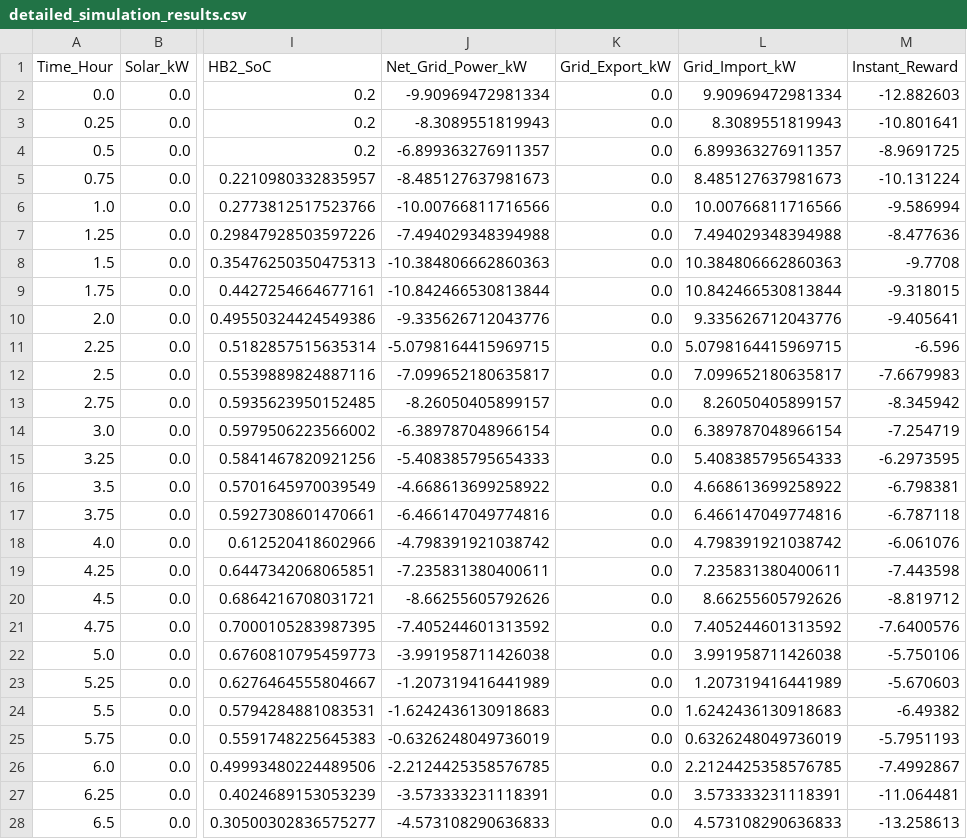
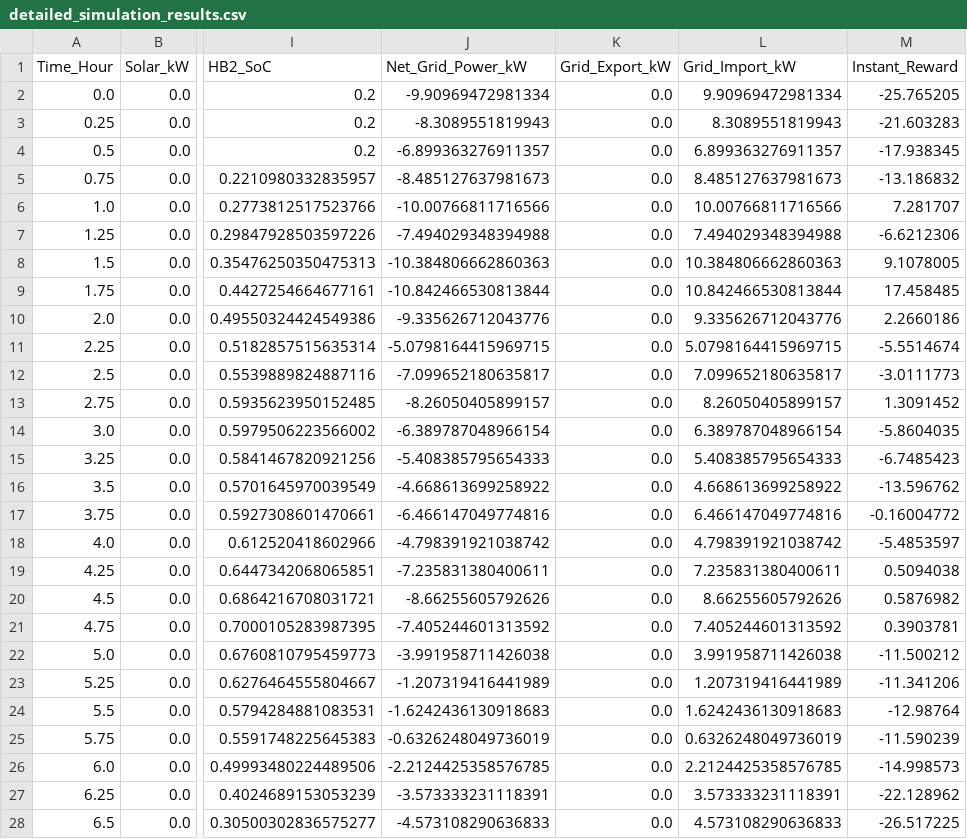
Before and after one commit to Kavishka0220/VPP-Aggregator, a CSV file: results_plots/detailed_simulation_results.csv, drawn as a sheet; only a part is shown, gaps mark what is left out; the diff covers the shown part only; the diff names each change by its address in the sheet, - before the commit and + after, or states it on an @@ line.

```diff
--- a/results_plots/detailed_simulation_results.csv
+++ b/results_plots/detailed_simulation_results.csv
-M2 (Instant_Reward): -12.882603
+M2 (Instant_Reward): -25.765205
-M3 (Instant_Reward): -10.801641
+M3 (Instant_Reward): -21.603283
-M4 (Instant_Reward): -8.9691725
+M4 (Instant_Reward): -17.938345
-M5 (Instant_Reward): -10.131224
+M5 (Instant_Reward): -13.186832
-M6 (Instant_Reward): -9.586994
+M6 (Instant_Reward): 7.281707
-M7 (Instant_Reward): -8.477636
+M7 (Instant_Reward): -6.6212306
-M8 (Instant_Reward): -9.7708
+M8 (Instant_Reward): 9.1078005
-M9 (Instant_Reward): -9.318015
+M9 (Instant_Reward): 17.458485
-M10 (Instant_Reward): -9.405641
+M10 (Instant_Reward): 2.2660186
-M11 (Instant_Reward): -6.596
+M11 (Instant_Reward): -5.5514674
-M12 (Instant_Reward): -7.6679983
+M12 (Instant_Reward): -3.0111773
-M13 (Instant_Reward): -8.345942
+M13 (Instant_Reward): 1.3091452
-M14 (Instant_Reward): -7.254719
+M14 (Instant_Reward): -5.8604035
-M15 (Instant_Reward): -6.2973595
+M15 (Instant_Reward): -6.7485423
-M16 (Instant_Reward): -6.798381
+M16 (Instant_Reward): -13.596762
-M17 (Instant_Reward): -6.787118
+M17 (Instant_Reward): -0.16004772
-M18 (Instant_Reward): -6.061076
+M18 (Instant_Reward): -5.4853597
-M19 (Instant_Reward): -7.443598
+M19 (Instant_Reward): 0.5094038
-M20 (Instant_Reward): -8.819712
+M20 (Instant_Reward): 0.5876982
-M21 (Instant_Reward): -7.6400576
+M21 (Instant_Reward): 0.3903781
-M22 (Instant_Reward): -5.750106
+M22 (Instant_Reward): -11.500212
-M23 (Instant_Reward): -5.670603
+M23 (Instant_Reward): -11.341206
-M24 (Instant_Reward): -6.49382
+M24 (Instant_Reward): -12.98764
-M25 (Instant_Reward): -5.7951193
+M25 (Instant_Reward): -11.590239
-M26 (Instant_Reward): -7.4992867
+M26 (Instant_Reward): -14.998573
-M27 (Instant_Reward): -11.064481
+M27 (Instant_Reward): -22.128962
-M28 (Instant_Reward): -13.258613
+M28 (Instant_Reward): -26.517225
```
Also changed, not shown: 69 edited cells elsewhere in this file, 6 other files.
